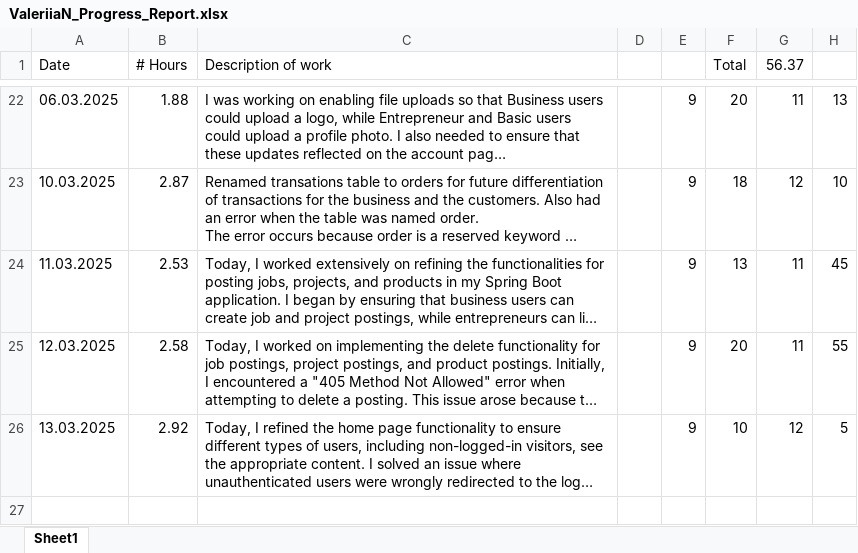
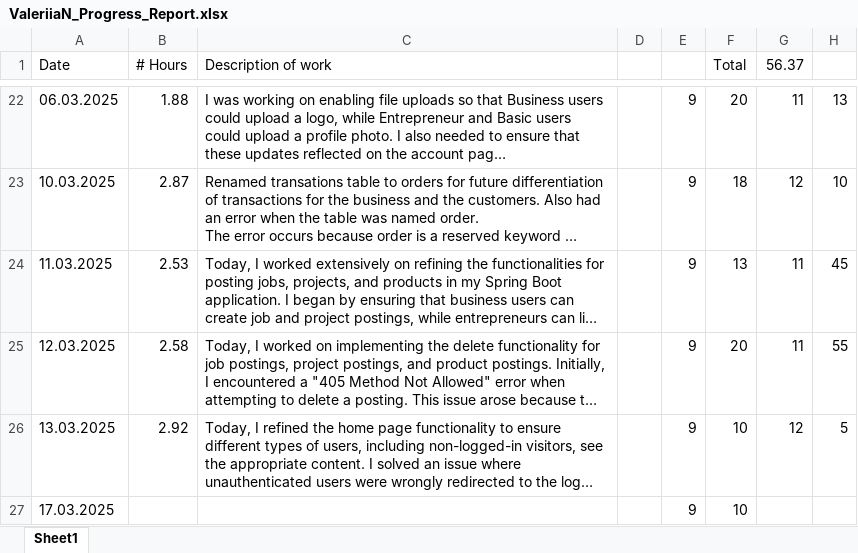
Before and after one commit to valeriianik/W25_4495_S2_ValeriiaN, an Excel workbook: DocumentsAndReports/Reports/ValeriiaN_Progress_Report.xlsx, sheet Sheet1, drawn as a sheet; only a part is shown, gaps mark what is left out; long unchanged cells end in …; values as stored, in another font and other column widths than the file's, no borders; the diff names each change by its address in the sheet, - before the commit and + after, or states it on an @@ line.

```diff
--- a/DocumentsAndReports/Reports/ValeriiaN_Progress_Report.xlsx (sheet Sheet1)
+++ b/DocumentsAndReports/Reports/ValeriiaN_Progress_Report.xlsx (sheet Sheet1)
+row 27: 17.03.2025 |  |  |  | 9 | 10
```
Also changed, not shown: 7 other files.
